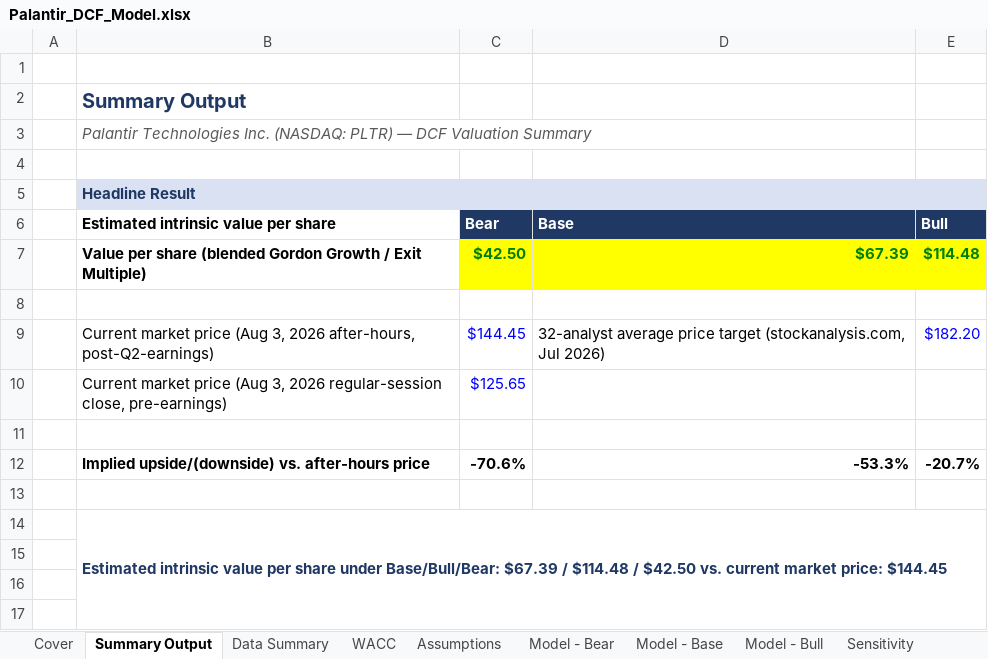
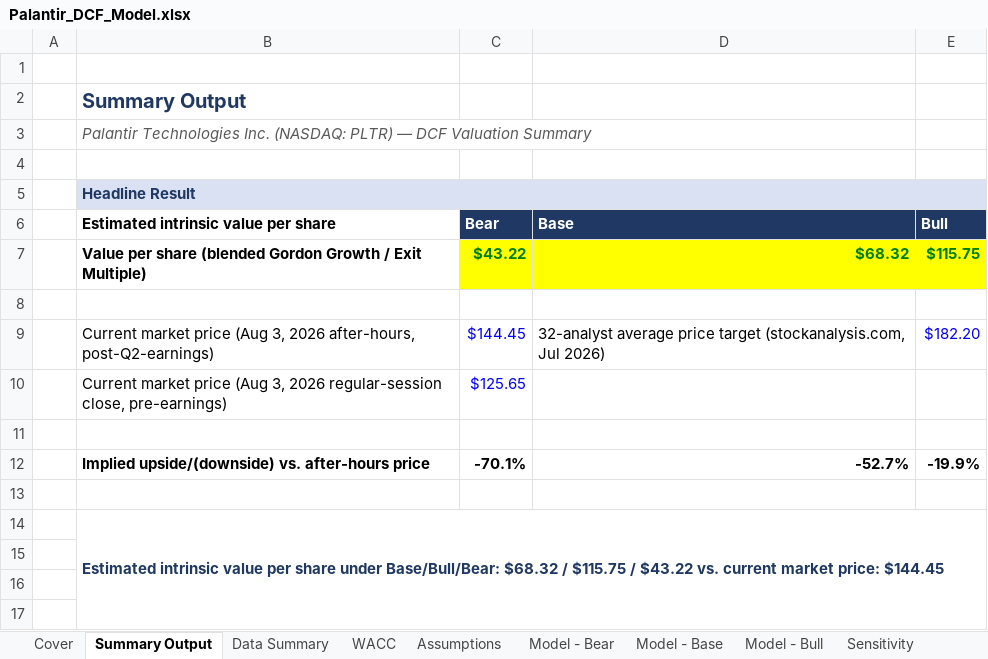
Before and after one commit to franzdafka/palantir-dcf-valuation, an Excel workbook: model/Palantir_DCF_Model.xlsx, sheet Summary Output, drawn as a sheet; only a part is shown; values as stored, in another font and other column widths than the file's, no borders; charts and pictures not drawn; removed rows and columns are numbered as before the commit, all else as after; the diff covers the shown part only; the diff names each change by its address in the sheet, - before the commit and + after, or states it on an @@ line.

Commit message:
Build DCF model: revenue/UFCF, WACC, terminal value, sensitivity, scenarios

```diff
--- a/model/Palantir_DCF_Model.xlsx (sheet Summary Output)
+++ b/model/Palantir_DCF_Model.xlsx (sheet Summary Output)
-row 7:  | Value per share (blended Gordon Growth / Exit Multiple) | $42.50 | $67.39 | $114.48
+row 7:  | Value per share (blended Gordon Growth / Exit Multiple) | $43.22 | $68.32 | $115.75
-row 12:  | Implied upside/(downside) vs. after-hours price | -70.6% | -53.3% | -20.7%
+row 12:  | Implied upside/(downside) vs. after-hours price | -70.1% | -52.7% | -19.9%
-B14: …under Base/Bull/Bear: $67.39 / $114.48 / $42.50 vs. current…
+B14: …under Base/Bull/Bear: $68.32 / $115.75 / $43.22 vs. current…
```
Also changed, not shown: 11 added rows and 3 edited cells elsewhere in this sheet, sheet Model - Base, sheet Model - Bull, sheet Sensitivity, sheet Model - Bear, sheet SBC Addback Comparison, sheet Data Summary, 2 more sheets, charts or pictures, 1 other file.
